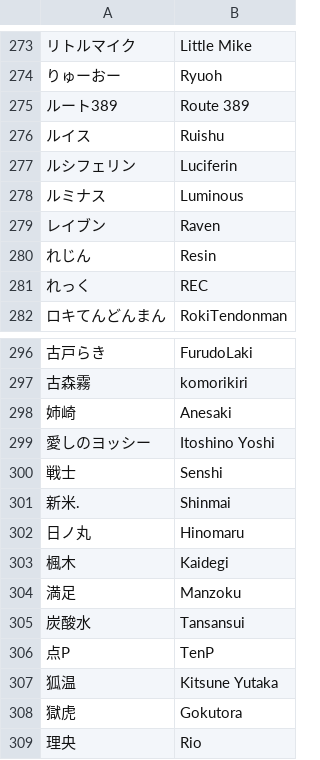
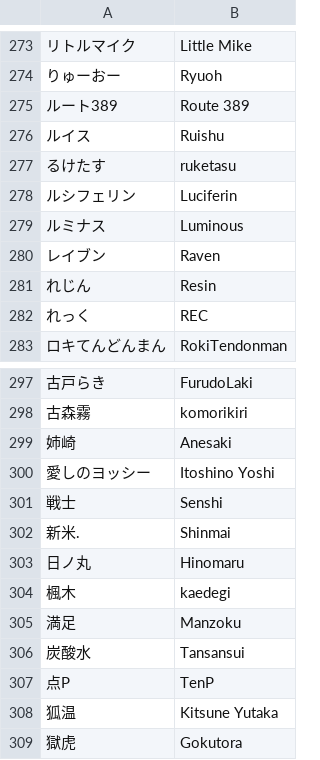
Before and after one commit to kenniky/smashgg-japanese-romanizer, a TSV file: irregular.tsv, drawn as a sheet; only a part is shown, gaps mark what is left out; the shorter side is filled out with more unchanged rows; addresses are those after the commit; the diff names each change by its address in the sheet, - before the commit and + after, or states it on an @@ line.

Commit message:
minor updates

```diff
--- a/irregular.tsv
+++ b/irregular.tsv
+row 277: るけたす | ruketasu
-B304: Kaidegi
+B304: kaedegi
```
